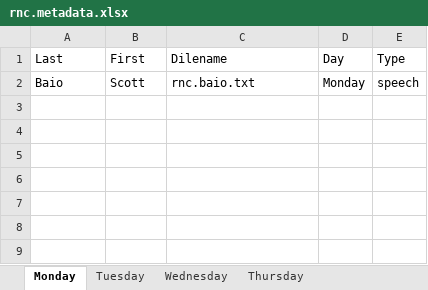
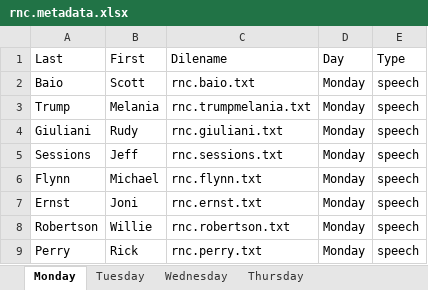
Before and after one commit to lin-jennifer/2016NCtranscripts, an Excel workbook: RNC/rnc.metadata.xlsx, sheet Monday, drawn as a sheet; values as stored, in another font and other column widths than the file's, no borders; the diff names each change by its address in the sheet, - before the commit and + after, or states it on an @@ line.

Commit message:
Added more Monday speech

```diff
--- a/RNC/rnc.metadata.xlsx (sheet Monday)
+++ b/RNC/rnc.metadata.xlsx (sheet Monday)
+row 3: Trump | Melania | rnc.trumpmelania.txt | Monday | speech
+row 4: Giuliani | Rudy | rnc.giuliani.txt | Monday | speech
+row 5: Sessions | Jeff | rnc.sessions.txt | Monday | speech
+row 6: Flynn | Michael | rnc.flynn.txt | Monday | speech
+row 7: Ernst | Joni | rnc.ernst.txt | Monday | speech
+row 8: Robertson | Willie | rnc.robertson.txt | Monday | speech
+row 9: Perry | Rick | rnc.perry.txt | Monday | speech
```
Also changed, not shown: 8 other files.
